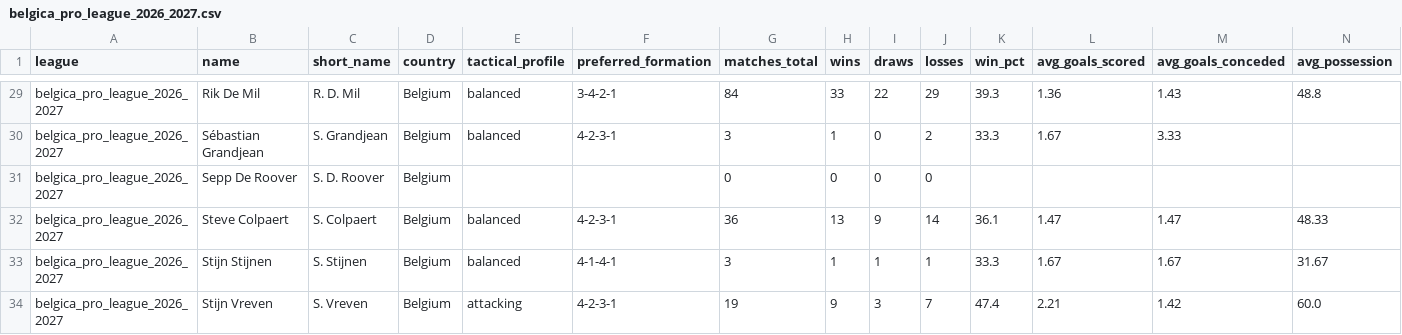
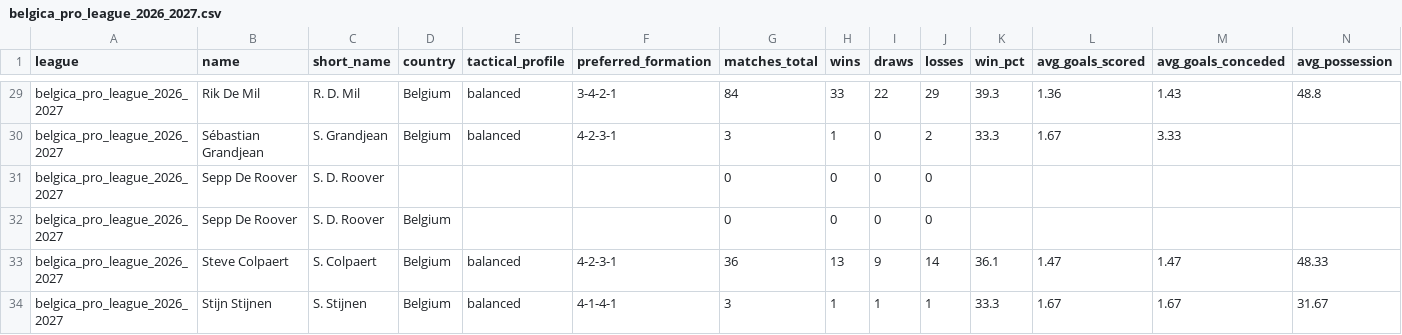
Before and after one commit to aimidas1/coach, a CSV file: belgica_pro_league_2026_2027.csv, drawn as a sheet; only a part is shown, gaps mark what is left out; the shorter side is filled out with more unchanged rows; rows hold the shown columns only; the diff names each change by its address in the sheet, - before the commit and + after, or states it on an @@ line.

```diff
--- a/belgica_pro_league_2026_2027.csv
+++ b/belgica_pro_league_2026_2027.csv
+row 31: belgica_pro_league_2026_2027 | Sepp De Roover | S. D. Roover |  |  |  | 0 | 0 | 0 | 0
```
Also changed, not shown: brasileirao_serie_b_2026.csv, dinamarca_danish_superliga_2026_2027.csv.
